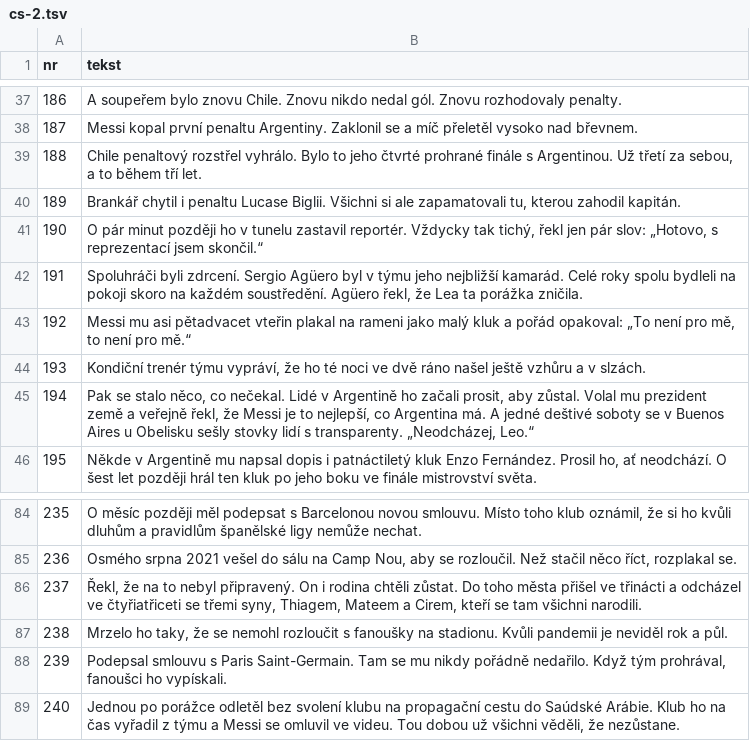
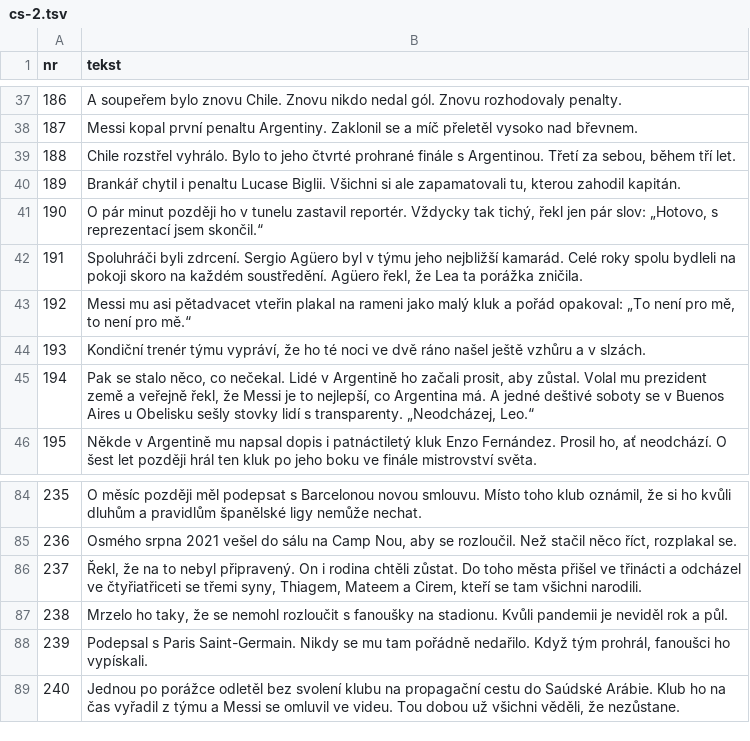
Before and after one commit to fn2h6j82h2-sys/Kjjjj, a TSV file: tlumaczenia/cs-2.tsv, drawn as a sheet; only a part is shown, gaps mark what is left out.

```diff
--- a/tlumaczenia/cs-2.tsv
+++ b/tlumaczenia/cs-2.tsv
@@ -38,3 +38,3 @@ nr	tekst
 187	Messi kopal první penaltu Argentiny. Zaklonil se a míč přeletěl vysoko nad břevnem.
-188	Chile penaltový rozstřel vyhrálo. Bylo to jeho čtvrté prohrané finále s Argentinou. Už třetí za sebou, a to během tří let.
+188	Chile rozstřel vyhrálo. Bylo to jeho čtvrté prohrané finále s Argentinou. Třetí za sebou, během tří let.
 189	Brankář chytil i penaltu Lucase Biglii. Všichni si ale zapamatovali tu, kterou zahodil kapitán.
@@ -87,3 +87,3 @@ nr	tekst
 238	Mrzelo ho taky, že se nemohl rozloučit s fanoušky na stadionu. Kvůli pandemii je neviděl rok a půl.
-239	Podepsal smlouvu s Paris Saint-Germain. Tam se mu nikdy pořádně nedařilo. Když tým prohrával, fanoušci ho vypískali.
+239	Podepsal s Paris Saint-Germain. Nikdy se mu tam pořádně nedařilo. Když tým prohrál, fanoušci ho vypískali.
 240	Jednou po porážce odletěl bez svolení klubu na propagační cestu do Saúdské Arábie. Klub ho na čas vyřadil z týmu a Messi se omluvil ve videu. Tou dobou už všichni věděli, že nezůstane.
```
Also changed, not shown: tlumaczenia/cs-1.tsv.
